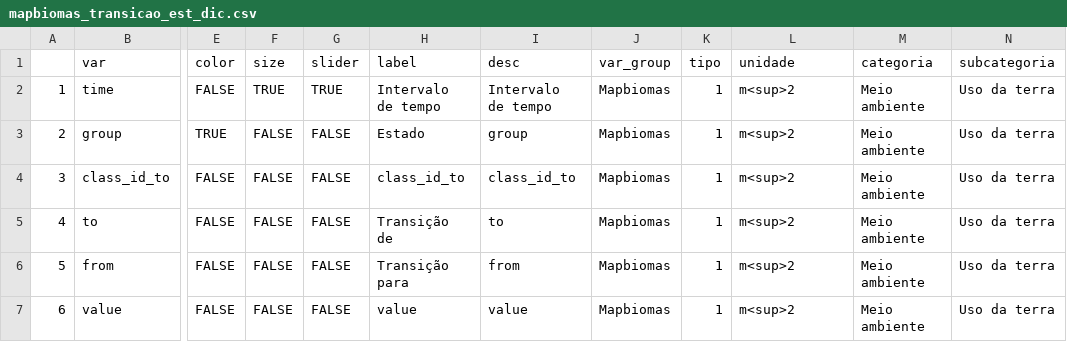
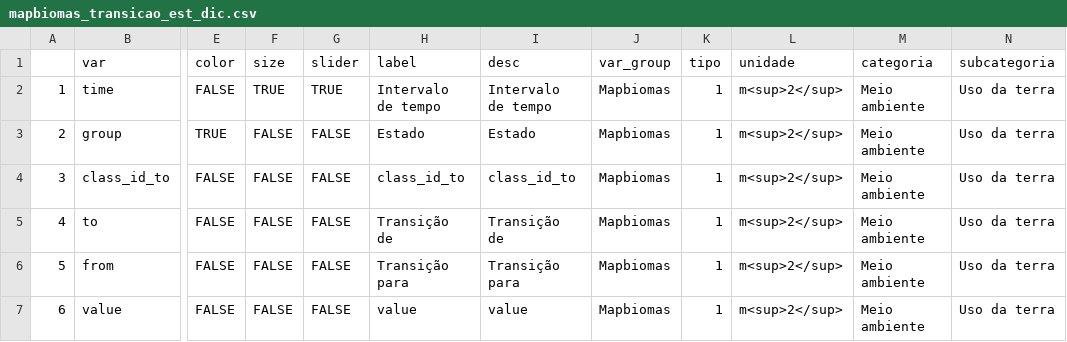
Before and after one commit to datazoompuc/datazoom_viz, a CSV file: data/mapbiomas_transicao_est_dic.csv, drawn as a sheet; only a part is shown, gaps mark what is left out; the diff names each change by its address in the sheet, - before the commit and + after, or states it on an @@ line.

```diff
--- a/data/mapbiomas_transicao_est_dic.csv
+++ b/data/mapbiomas_transicao_est_dic.csv
-L2:L7 (unidade): m<sup>2
+L2:L7 (unidade): m<sup>2</sup>
-I3 (desc): group
+I3 (desc): Estado
-I5 (desc): to
+I5 (desc): Transição de
-I6 (desc): from
+I6 (desc): Transição para
```
Also changed, not shown: data/mapbiomas_transicao_est_dic_en.csv, 2 other files.
